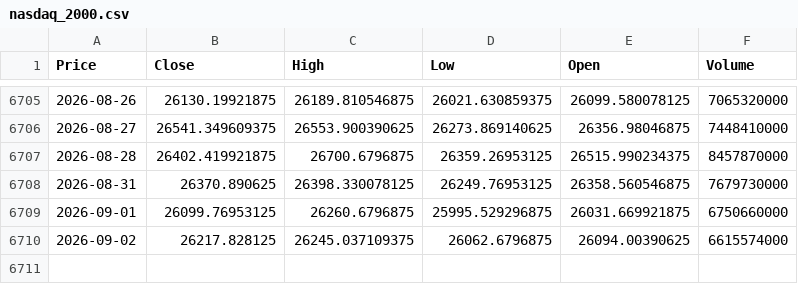
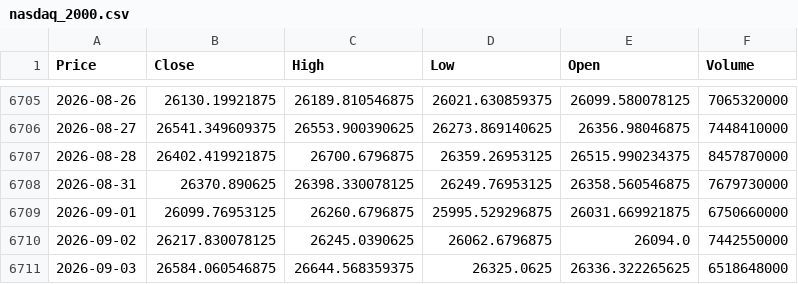
Before and after one commit to newyorkwoo/buyStock, a CSV file: public/data/raw/nasdaq_2000.csv, drawn as a sheet; only a part is shown, gaps mark what is left out; the diff names each change by its address in the sheet, - before the commit and + after, or states it on an @@ line.

```diff
--- a/public/data/raw/nasdaq_2000.csv
+++ b/public/data/raw/nasdaq_2000.csv
-B6710 (Close): 26217.828125
+B6710 (Close): 26217.830078125
-C6710 (High): 26245.037109375
+C6710 (High): 26245.0390625
-E6710 (Open): 26094.00390625
+E6710 (Open): 26094.0
-F6710 (Volume): 6615574000
+F6710 (Volume): 7442550000
+row 6711: 2026-09-03 | 26584.060546875 | 26644.568359375 | 26325.0625 | 26336.322265625 | 6518648000
```
Also changed, not shown: public/data/raw/vix_2000.csv.
